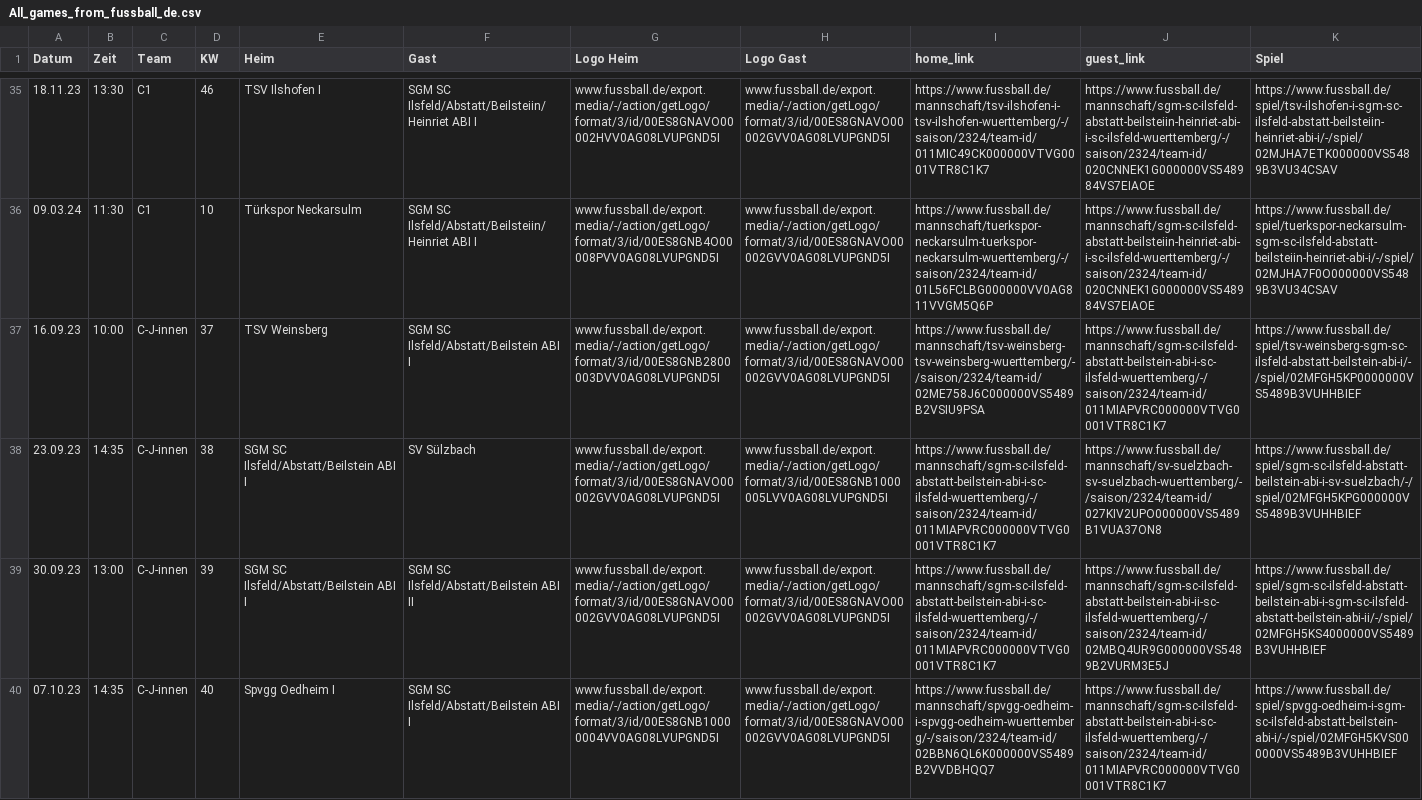
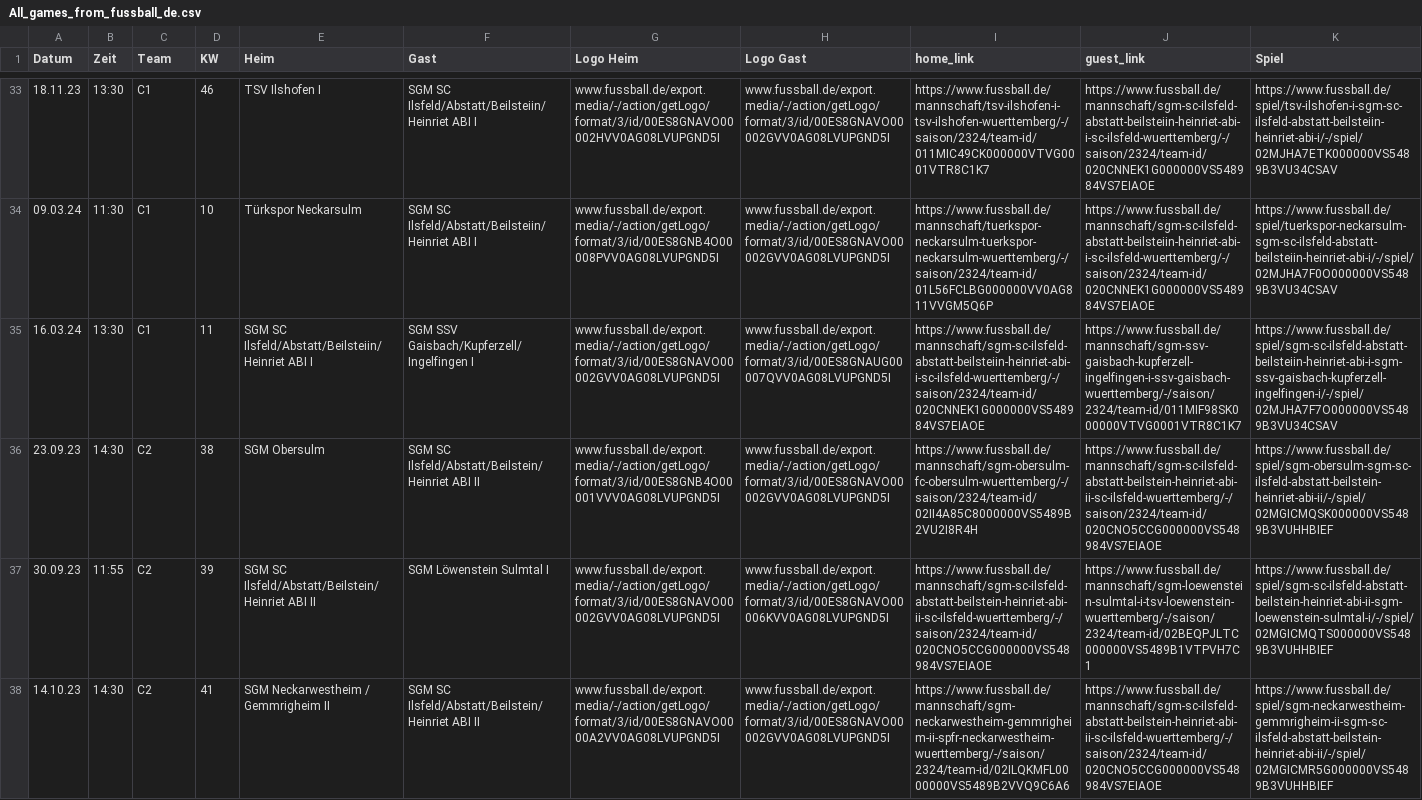
Before and after one commit to sgm-abi/ABI-Homepage, a CSV file: Skripte/All_games_from_fussball_de.csv, drawn as a sheet; only a part is shown, gaps mark what is left out; the shorter side is filled out with more unchanged rows; removed rows and columns are numbered as before the commit, all else as after; the diff covers the shown part only; the diff names each change by its address in the sheet, - before the commit and + after, or states it on an @@ line.

Commit message:
ABI-72 <Spieltabellen von KW38 und 39 aktualisiert>

```diff
--- a/Skripte/All_games_from_fussball_de.csv
+++ b/Skripte/All_games_from_fussball_de.csv
-row 37: 16.09.23 | 10:00 | C-J-innen | 37 | TSV Weinsberg | SGM SC Ilsfeld/Abstatt/Beilstein ABI I | www.fussball.de/export.media/-/action/getLogo/format/3/id/00ES8GNB2800003DVV0AG08LVUPGND5I | www.fussball.de/export.media/-/action/getLogo/format/3/id/00ES8GNAVO00002GVV0AG08LVUPGND5I | https://www.fussball.de/mannschaft/tsv-weinsberg-tsv-weinsberg-wuerttemberg/-/saison/2324/team-id/02ME758J6C000000VS5489B2VSIU9PSA | https://www.fussball.de/mannschaft/sgm-sc-ilsfeld-abstatt-beilstein-abi-i-sc-ilsfeld-wuerttemberg/-/saison/2324/team-id/011MIAPVRC000000VTVG0001VTR8C1K7 | https://www.fussball.de/spiel/tsv-weinsberg-sgm-sc-ilsfeld-abstatt-beilstein-abi-i/-/spiel/02MFGH5KP0000000VS5489B3VUHHBIEF
+row 35: 16.03.24 | 13:30 | C1 | 11 | SGM SC Ilsfeld/Abstatt/Beilsteiin/Heinriet ABI I | SGM SSV Gaisbach/Kupferzell/Ingelfingen I | www.fussball.de/export.media/-/action/getLogo/format/3/id/00ES8GNAVO00002GVV0AG08LVUPGND5I | www.fussball.de/export.media/-/action/getLogo/format/3/id/00ES8GNAUG00007QVV0AG08LVUPGND5I | https://www.fussball.de/mannschaft/sgm-sc-ilsfeld-abstatt-beilsteiin-heinriet-abi-i-sc-ilsfeld-wuerttemberg/-/saison/2324/team-id/020CNNEK1G000000VS548984VS7EIAOE | https://www.fussball.de/mannschaft/sgm-ssv-gaisbach-kupferzell-ingelfingen-i-ssv-gaisbach-wuerttemberg/-/saison/2324/team-id/011MIF98SK000000VTVG0001VTR8C1K7 | https://www.fussball.de/spiel/sgm-sc-ilsfeld-abstatt-beilsteiin-heinriet-abi-i-sgm-ssv-gaisbach-kupferzell-ingelfingen-i/-/spiel/02MJHA7F7O000000VS5489B3VU34CSAV
+row 36: 23.09.23 | 14:30 | C2 | 38 | SGM Obersulm | SGM SC Ilsfeld/Abstatt/Beilstein/Heinriet ABI II | www.fussball.de/export.media/-/action/getLogo/format/3/id/00ES8GNB4O00001VVV0AG08LVUPGND5I | www.fussball.de/export.media/-/action/getLogo/format/3/id/00ES8GNAVO00002GVV0AG08LVUPGND5I | https://www.fussball.de/mannschaft/sgm-obersulm-fc-obersulm-wuerttemberg/-/saison/2324/team-id/02II4A85C8000000VS5489B2VU2I8R4H | https://www.fussball.de/mannschaft/sgm-sc-ilsfeld-abstatt-beilstein-heinriet-abi-ii-sc-ilsfeld-wuerttemberg/-/saison/2324/team-id/020CNO5CCG000000VS548984VS7EIAOE | https://www.fussball.de/spiel/sgm-obersulm-sgm-sc-ilsfeld-abstatt-beilstein-heinriet-abi-ii/-/spiel/02MGICMQSK000000VS5489B3VUHHBIEF
+row 37: 30.09.23 | 11:55 | C2 | 39 | SGM SC Ilsfeld/Abstatt/Beilstein/Heinriet ABI II | SGM Löwenstein Sulmtal I | www.fussball.de/export.media/-/action/getLogo/format/3/id/00ES8GNAVO00002GVV0AG08LVUPGND5I | www.fussball.de/export.media/-/action/getLogo/format/3/id/00ES8GNAVO00006KVV0AG08LVUPGND5I | https://www.fussball.de/mannschaft/sgm-sc-ilsfeld-abstatt-beilstein-heinriet-abi-ii-sc-ilsfeld-wuerttemberg/-/saison/2324/team-id/020CNO5CCG000000VS548984VS7EIAOE | https://www.fussball.de/mannschaft/sgm-loewenstein-sulmtal-i-tsv-loewenstein-wuerttemberg/-/saison/2324/team-id/02BEQPJLTC000000VS5489B1VTPVH7C1 | https://www.fussball.de/spiel/sgm-sc-ilsfeld-abstatt-beilstein-heinriet-abi-ii-sgm-loewenstein-sulmtal-i/-/spiel/02MGICMQTS000000VS5489B3VUHHBIEF
+row 38: 14.10.23 | 14:30 | C2 | 41 | SGM Neckarwestheim / Gemmrigheim II | SGM SC Ilsfeld/Abstatt/Beilstein/Heinriet ABI II | www.fussball.de/export.media/-/action/getLogo/format/3/id/00ES8GNAVO0000A2VV0AG08LVUPGND5I | www.fussball.de/export.media/-/action/getLogo/format/3/id/00ES8GNAVO00002GVV0AG08LVUPGND5I | https://www.fussball.de/mannschaft/sgm-neckarwestheim-gemmrigheim-ii-spfr-neckarwestheim-wuerttemberg/-/saison/2324/team-id/02ILQKMFL0000000VS5489B2VVQ9C6A6 | https://www.fussball.de/mannschaft/sgm-sc-ilsfeld-abstatt-beilstein-heinriet-abi-ii-sc-ilsfeld-wuerttemberg/-/saison/2324/team-id/020CNO5CCG000000VS548984VS7EIAOE | https://www.fussball.de/spiel/sgm-neckarwestheim-gemmrigheim-ii-sgm-sc-ilsfeld-abstatt-beilstein-heinriet-abi-ii/-/spiel/02MGICMR5G000000VS5489B3VUHHBIEF
```
Also changed, not shown: 5 added rows, 5 removed rows and 10 edited cells elsewhere in this file, 11 other files.
